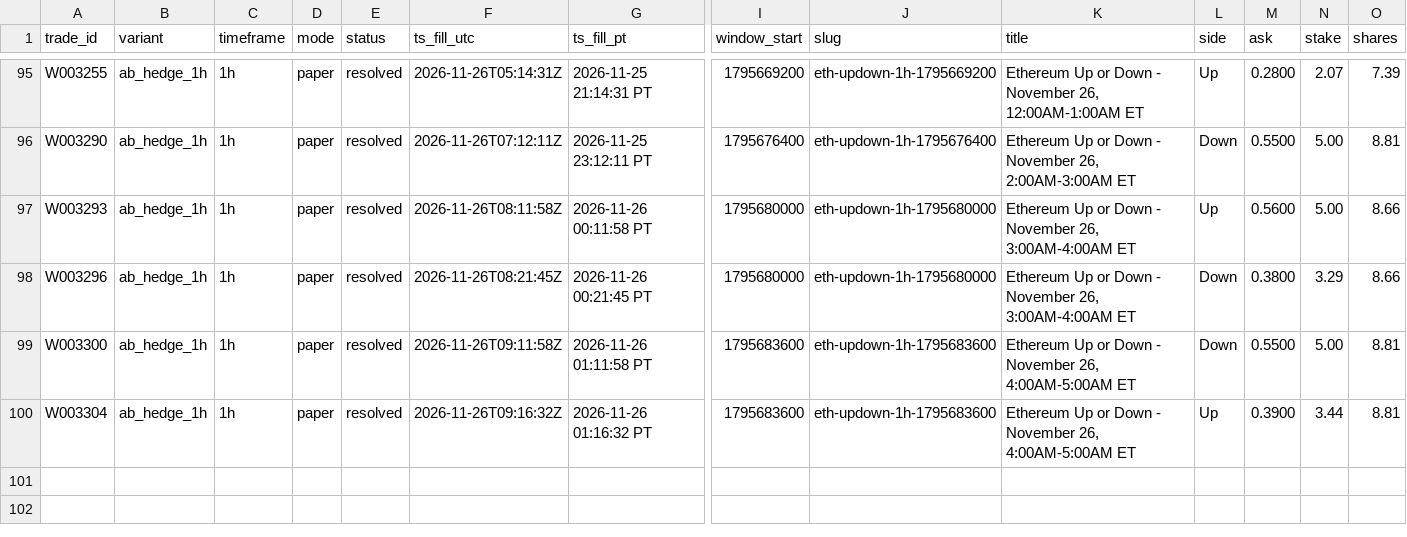
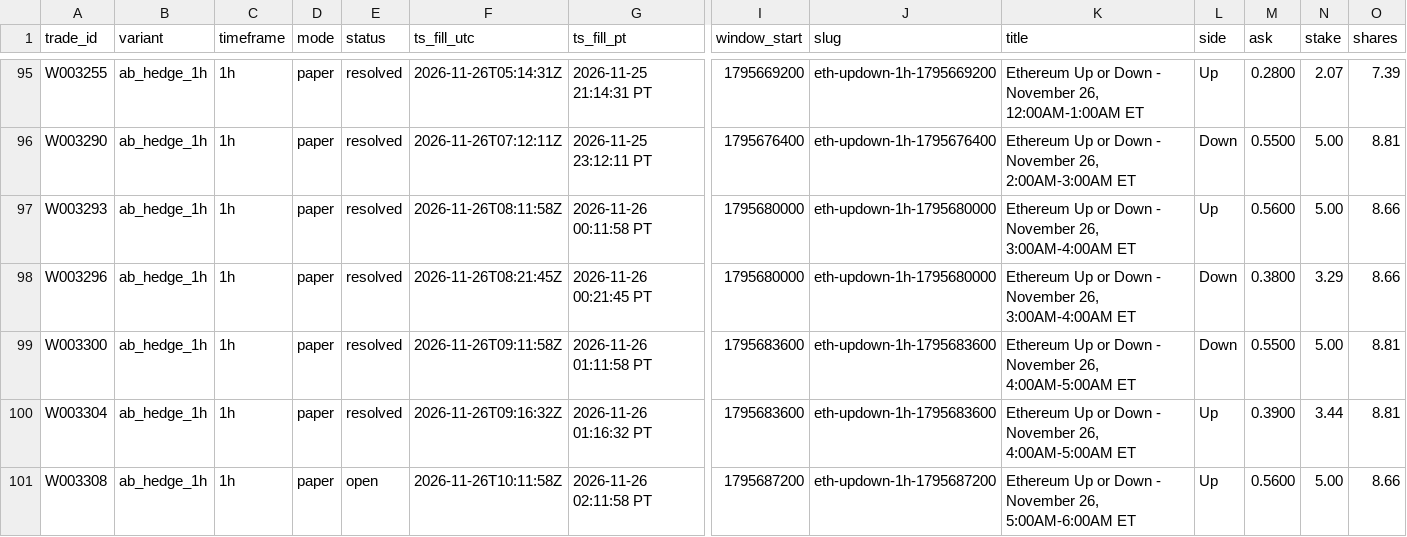
Before and after one commit to michaeldeuchar-dotcom/eth-paper-bot, a CSV file: data/week2/trades_ab_hedge_1h.csv, drawn as a sheet; only a part is shown, gaps mark what is left out; rows hold the shown columns only; the diff names each change by its address in the sheet, - before the commit and + after, or states it on an @@ line.

```diff
--- a/data/week2/trades_ab_hedge_1h.csv
+++ b/data/week2/trades_ab_hedge_1h.csv
+row 101: W003308 | ab_hedge_1h | 1h | paper | open | 2026-11-26T10:11:58Z | 2026-11-26 02:11:58 PT | 1795687200 | eth-updown-1h-1795687200 | Ethereum Up or Down - November 26, 5:00AM-6:00AM ET | Up | 0.5600 | 5.00 | 8.66
```
Also changed, not shown: data/week2/decisions_tail.csv, data/week2/trades_model_lead.csv, 6 other files.
